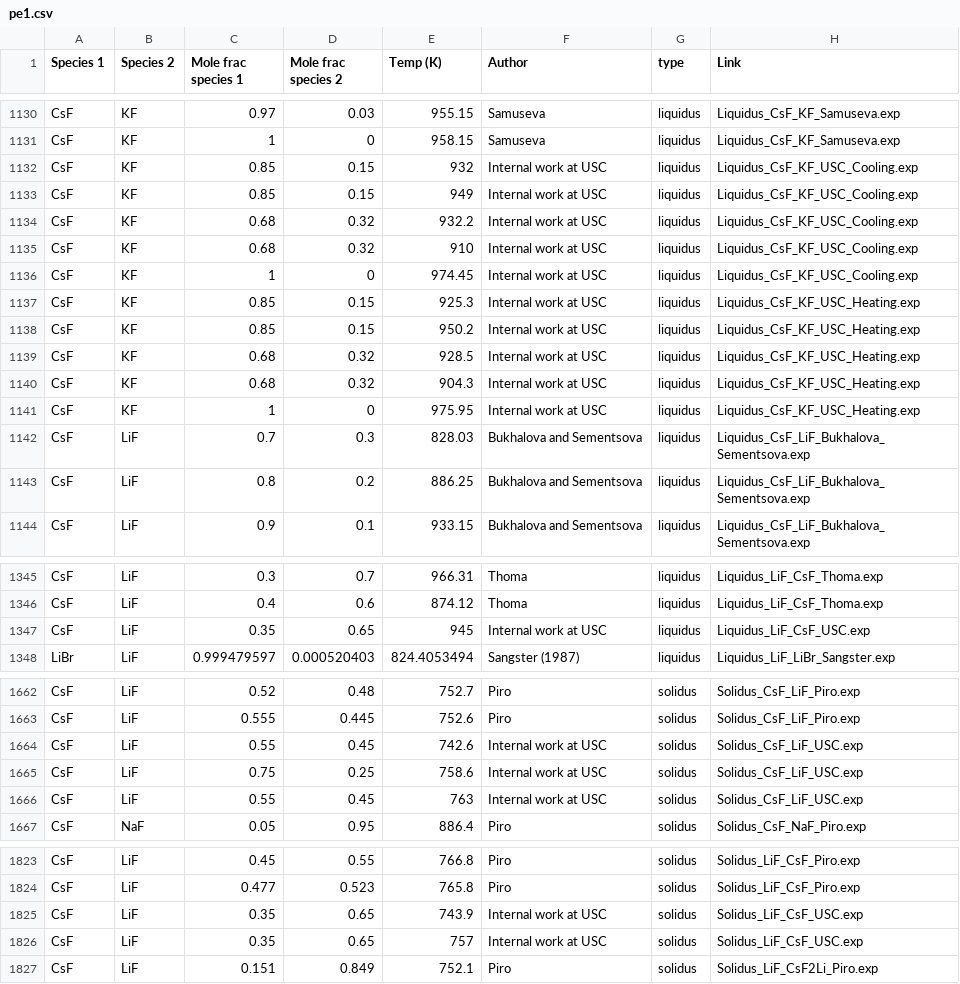
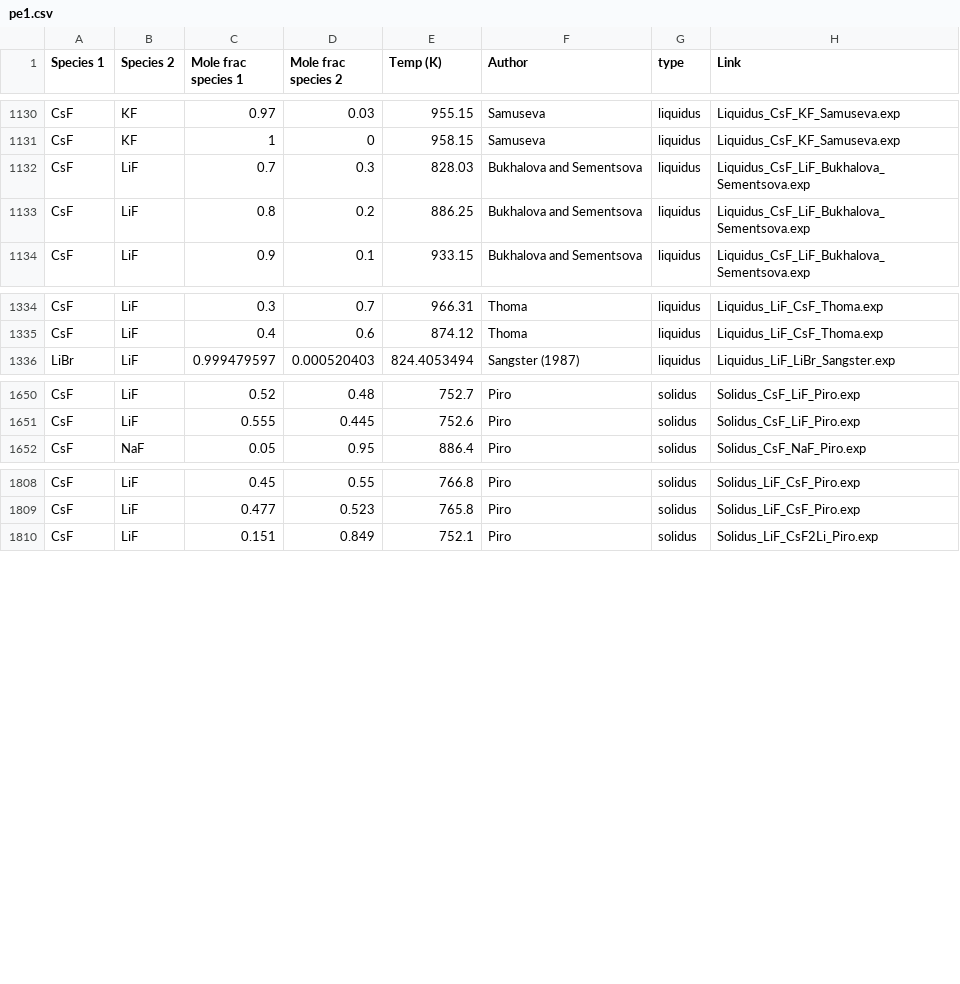
Before and after one commit to JackAnthonyWilson/MOLTSA, a CSV file: data/phase_equilibria/pe1.csv, drawn as a sheet; only a part is shown, gaps mark what is left out; the diff covers the shown part only.

Commit message:
data curation/tidying; policy updates

```diff
--- a/data/phase_equilibria/pe1.csv
+++ b/data/phase_equilibria/pe1.csv
@@ -1131,12 +1131,2 @@ CsF,KF,0.97,0.03,955.15,Samuseva,liquidus,Liquidus_CsF_KF_Samuseva.exp
 CsF,KF,1,0,958.15,Samuseva,liquidus,Liquidus_CsF_KF_Samuseva.exp
-CsF,KF,0.85,0.15,932,Internal work at USC,liquidus,Liquidus_CsF_KF_USC_Cooling.exp
-CsF,KF,0.85,0.15,949,Internal work at USC,liquidus,Liquidus_CsF_KF_USC_Cooling.exp
-CsF,KF,0.68,0.32,932.2,Internal work at USC,liquidus,Liquidus_CsF_KF_USC_Cooling.exp
-CsF,KF,0.68,0.32,910,Internal work at USC,liquidus,Liquidus_CsF_KF_USC_Cooling.exp
-CsF,KF,1,0,974.45,Internal work at USC,liquidus,Liquidus_CsF_KF_USC_Cooling.exp
-CsF,KF,0.85,0.15,925.3,Internal work at USC,liquidus,Liquidus_CsF_KF_USC_Heating.exp
-CsF,KF,0.85,0.15,950.2,Internal work at USC,liquidus,Liquidus_CsF_KF_USC_Heating.exp
-CsF,KF,0.68,0.32,928.5,Internal work at USC,liquidus,Liquidus_CsF_KF_USC_Heating.exp
-CsF,KF,0.68,0.32,904.3,Internal work at USC,liquidus,Liquidus_CsF_KF_USC_Heating.exp
-CsF,KF,1,0,975.95,Internal work at USC,liquidus,Liquidus_CsF_KF_USC_Heating.exp
 CsF,LiF,0.7,0.3,828.03,Bukhalova and Sementsova,liquidus,Liquidus_CsF_LiF_Bukhalova_Sementsova.exp
@@ -1346,3 +1335,2 @@ CsF,LiF,0.3,0.7,966.31,Thoma,liquidus,Liquidus_LiF_CsF_Thoma.exp
 CsF,LiF,0.4,0.6,874.12,Thoma,liquidus,Liquidus_LiF_CsF_Thoma.exp
-CsF,LiF,0.35,0.65,945,Internal work at USC,liquidus,Liquidus_LiF_CsF_USC.exp
 LiBr,LiF,0.999479597,0.000520403,824.4053494,Sangster (1987),liquidus,Liquidus_LiF_LiBr_Sangster.exp
@@ -1663,5 +1651,2 @@ CsF,LiF,0.52,0.48,752.7,Piro,solidus,Solidus_CsF_LiF_Piro.exp
 CsF,LiF,0.555,0.445,752.6,Piro,solidus,Solidus_CsF_LiF_Piro.exp
-CsF,LiF,0.55,0.45,742.6,Internal work at USC,solidus,Solidus_CsF_LiF_USC.exp
-CsF,LiF,0.75,0.25,758.6,Internal work at USC,solidus,Solidus_CsF_LiF_USC.exp
-CsF,LiF,0.55,0.45,763,Internal work at USC,solidus,Solidus_CsF_LiF_USC.exp
 CsF,NaF,0.05,0.95,886.4,Piro,solidus,Solidus_CsF_NaF_Piro.exp
@@ -1824,4 +1809,2 @@ CsF,LiF,0.45,0.55,766.8,Piro,solidus,Solidus_LiF_CsF_Piro.exp
 CsF,LiF,0.477,0.523,765.8,Piro,solidus,Solidus_LiF_CsF_Piro.exp
-CsF,LiF,0.35,0.65,743.9,Internal work at USC,solidus,Solidus_LiF_CsF_USC.exp
-CsF,LiF,0.35,0.65,757,Internal work at USC,solidus,Solidus_LiF_CsF_USC.exp
 CsF,LiF,0.151,0.849,752.1,Piro,solidus,Solidus_LiF_CsF2Li_Piro.exp
```
Also changed, not shown: 1 removed row elsewhere in this file, 15 other files.
